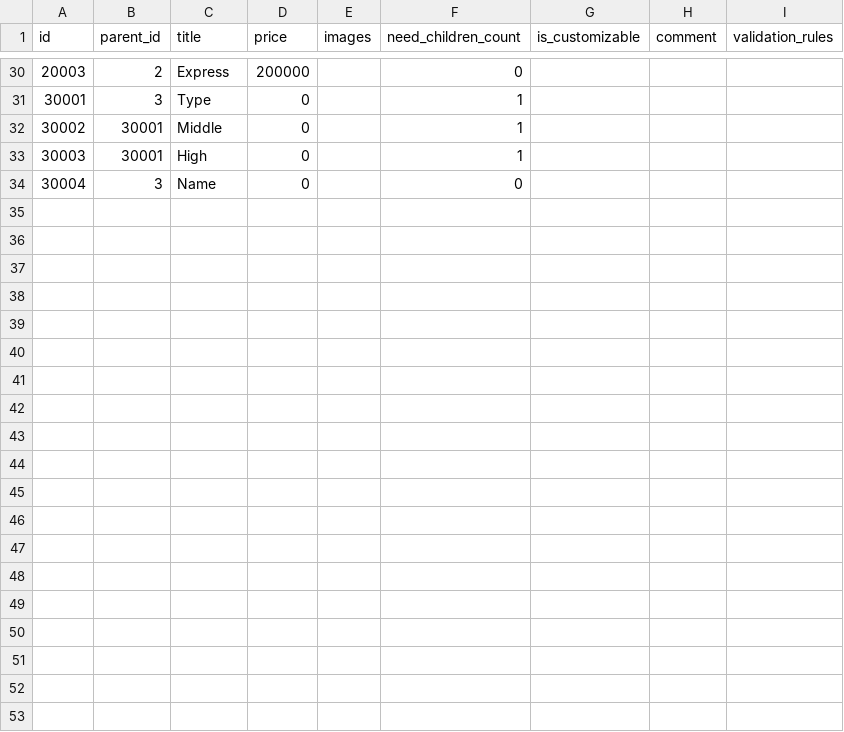
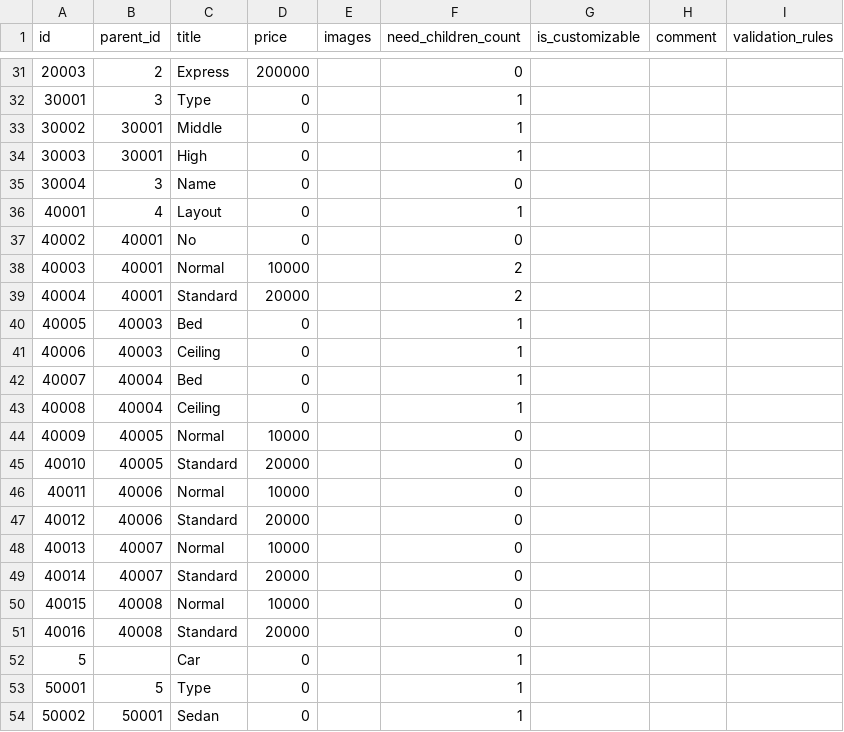
Before and after one commit to scm-aungpyaesone/test, a CSV file: laravel/storage/data/csv/items.csv, drawn as a sheet; only a part is shown, gaps mark what is left out; the diff covers the shown part only; the diff names each change by its address in the sheet, - before the commit and + after, or states it on an @@ line.

```diff
--- a/laravel/storage/data/csv/items.csv
+++ b/laravel/storage/data/csv/items.csv
+row 36: 40001 | 4 | Layout | 0 |  | 1
+row 37: 40002 | 40001 | No | 0 |  | 0
+row 38: 40003 | 40001 | Normal | 10000 |  | 2
+row 39: 40004 | 40001 | Standard | 20000 |  | 2
+row 40: 40005 | 40003 | Bed | 0 |  | 1
+row 41: 40006 | 40003 | Ceiling | 0 |  | 1
+row 42: 40007 | 40004 | Bed | 0 |  | 1
+row 43: 40008 | 40004 | Ceiling | 0 |  | 1
+row 44: 40009 | 40005 | Normal | 10000 |  | 0
+row 45: 40010 | 40005 | Standard | 20000 |  | 0
+row 46: 40011 | 40006 | Normal | 10000 |  | 0
+row 47: 40012 | 40006 | Standard | 20000 |  | 0
+row 48: 40013 | 40007 | Normal | 10000 |  | 0
+row 49: 40014 | 40007 | Standard | 20000 |  | 0
+row 50: 40015 | 40008 | Normal | 10000 |  | 0
+row 51: 40016 | 40008 | Standard | 20000 |  | 0
+row 52: 5 |  | Car | 0 |  | 1
+row 53: 50001 | 5 | Type | 0 |  | 1
+row 54: 50002 | 50001 | Sedan | 0 |  | 1
```
Also changed, not shown: 16 added rows and 1 edited cell elsewhere in this file, 23 other files.
